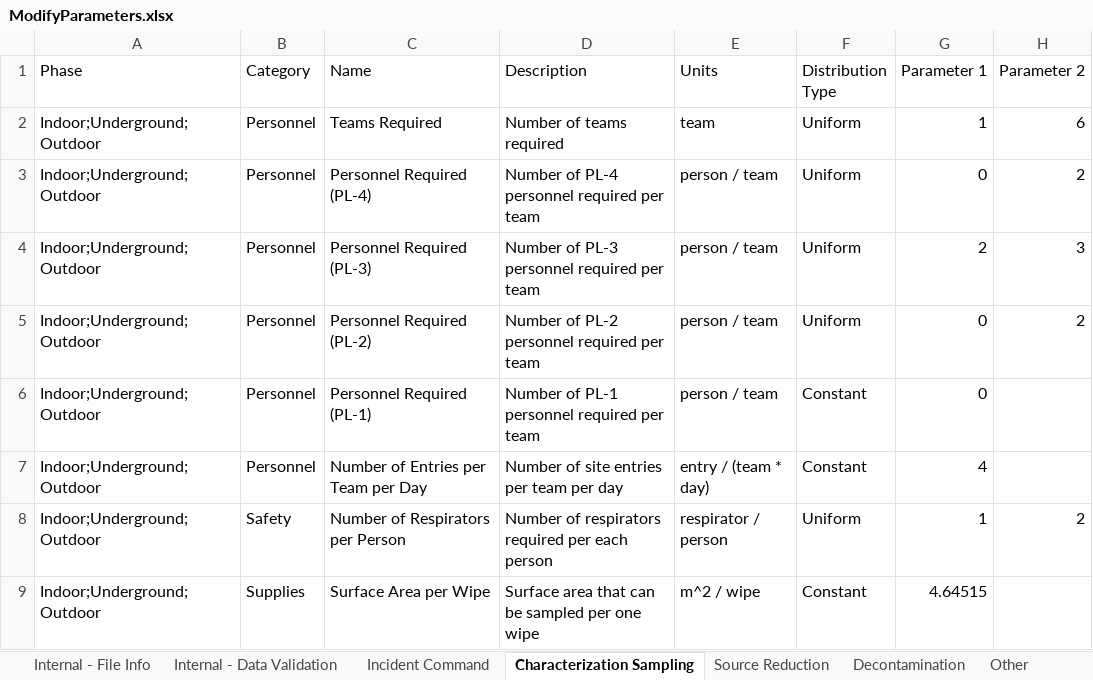
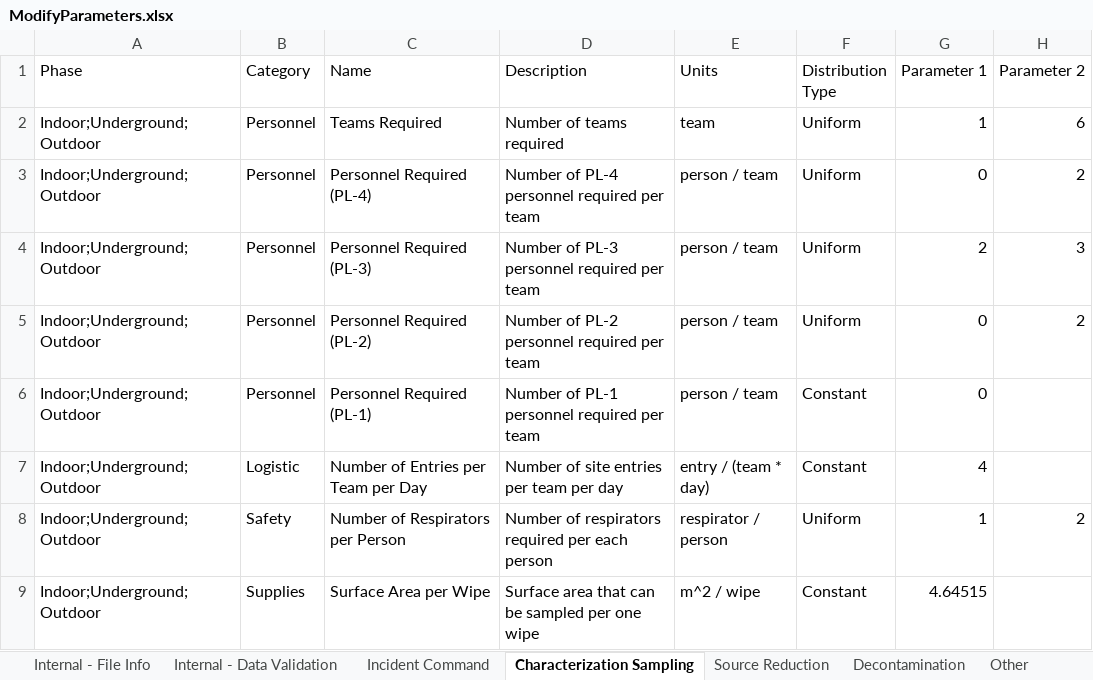
Before and after one commit to USEPA/EPADecon, an Excel workbook: InputFiles/ModifyParameters.xlsx, sheet Characterization Sampling, drawn as a sheet; only a part is shown; values as stored, in another font and other column widths than the file's, no borders; conditional formats and table styles not drawn; the diff names each change by its address in the sheet, - before the commit and + after, or states it on an @@ line.

```diff
--- a/InputFiles/ModifyParameters.xlsx (sheet Characterization Sampling)
+++ b/InputFiles/ModifyParameters.xlsx (sheet Characterization Sampling)
-B7 (Category): Personnel
+B7 (Category): Logistic
```
Also changed, not shown: sheet Cost per Parameter, sheet Other, 1 other file.
